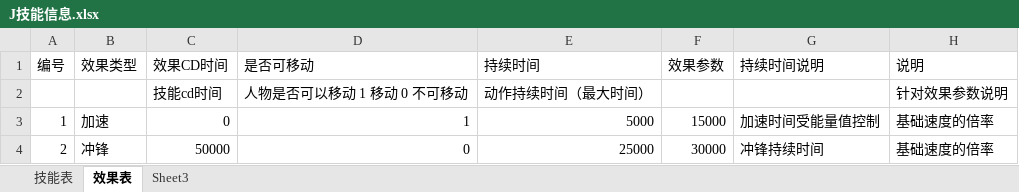
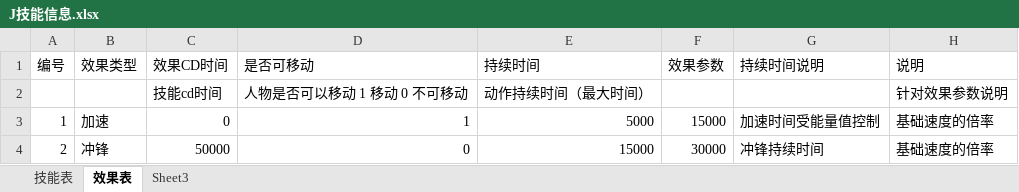
Before and after one commit to k3498gg/TSC, an Excel workbook: Excel/excel/xls/J技能信息.xlsx, sheet 效果表, drawn as a sheet; values as stored, in another font and other column widths than the file's, no borders; the diff names each change by its address in the sheet, - before the commit and + after, or states it on an @@ line.

```diff
--- a/Excel/excel/xls/J技能信息.xlsx (sheet 效果表)
+++ b/Excel/excel/xls/J技能信息.xlsx (sheet 效果表)
-E4 (持续时间): 25000
+E4 (持续时间): 15000
```
Also changed, not shown: Excel/excel/xls/C常量表.xlsx.
